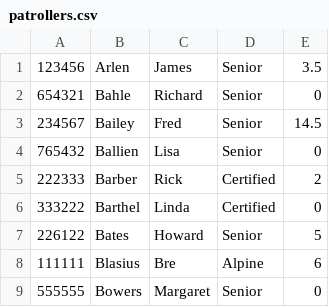
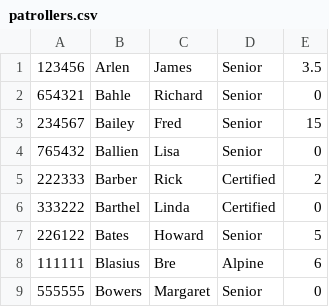
Before and after one commit to BackPacker777/NNSP.SignIn, a CSV file: data/patrollers.csv, drawn as a sheet.

Commit message:
EJS works! Working on updating patroller info

```diff
--- a/data/patrollers.csv
+++ b/data/patrollers.csv
@@ -2,3 +2,3 @@
 654321,Bahle,Richard,Senior,0
-234567,Bailey,Fred,Senior,14.5
+234567,Bailey,Fred,Senior,15
 765432,Ballien,Lisa,Senior,0
```
Also changed, not shown: 3 other files.
